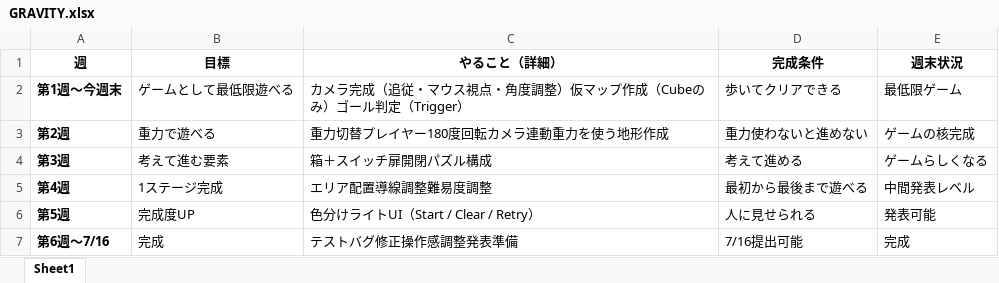
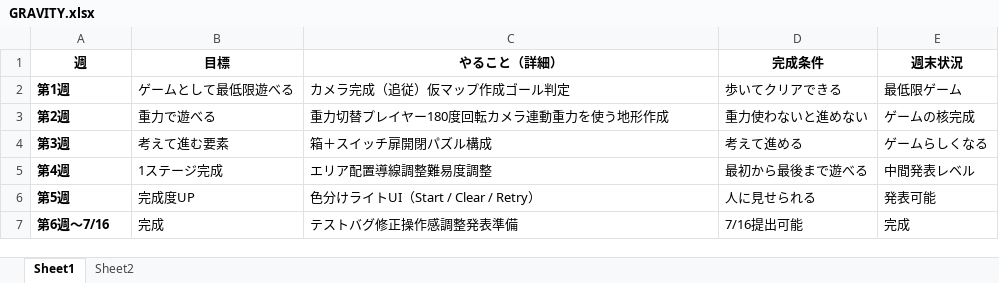
Before and after one commit to SuzukiHayato0901/Gravity, an Excel workbook: GRAVITY.xlsx, sheet Sheet1, drawn as a sheet; values as stored, in another font and other column widths than the file's, no borders; table styles not drawn; the diff names each change by its address in the sheet, - before the commit and + after, or states it on an @@ line.

```diff
--- a/GRAVITY.xlsx (sheet Sheet1)
+++ b/GRAVITY.xlsx (sheet Sheet1)
+sheet tab: Sheet2
-A2 (週): 第1週〜今週末
+A2 (週): 第1週
-C2 (やること（詳細）): カメラ完成（追従・マウス視点・角度調整）仮マップ作成（Cubeのみ）ゴール判定（Trigger）
+C2 (やること（詳細）): カメラ完成（追従）仮マップ作成ゴール判定
```
Also changed, not shown: 6 other files.
